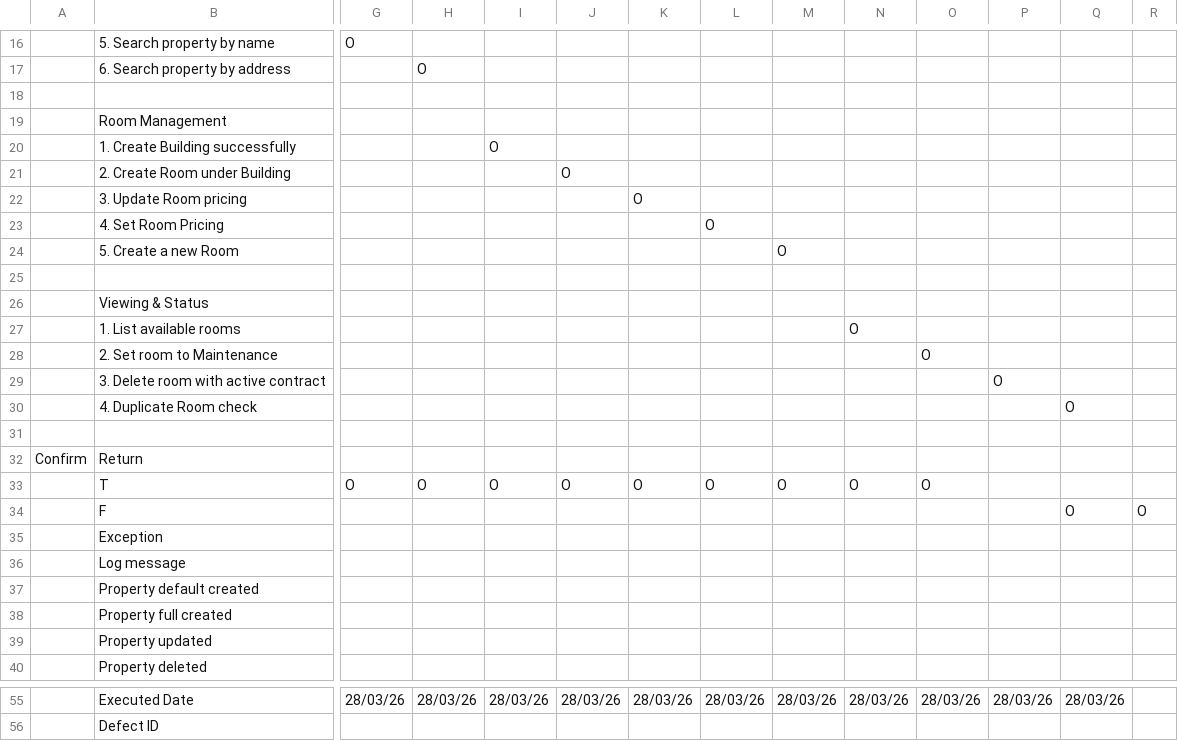
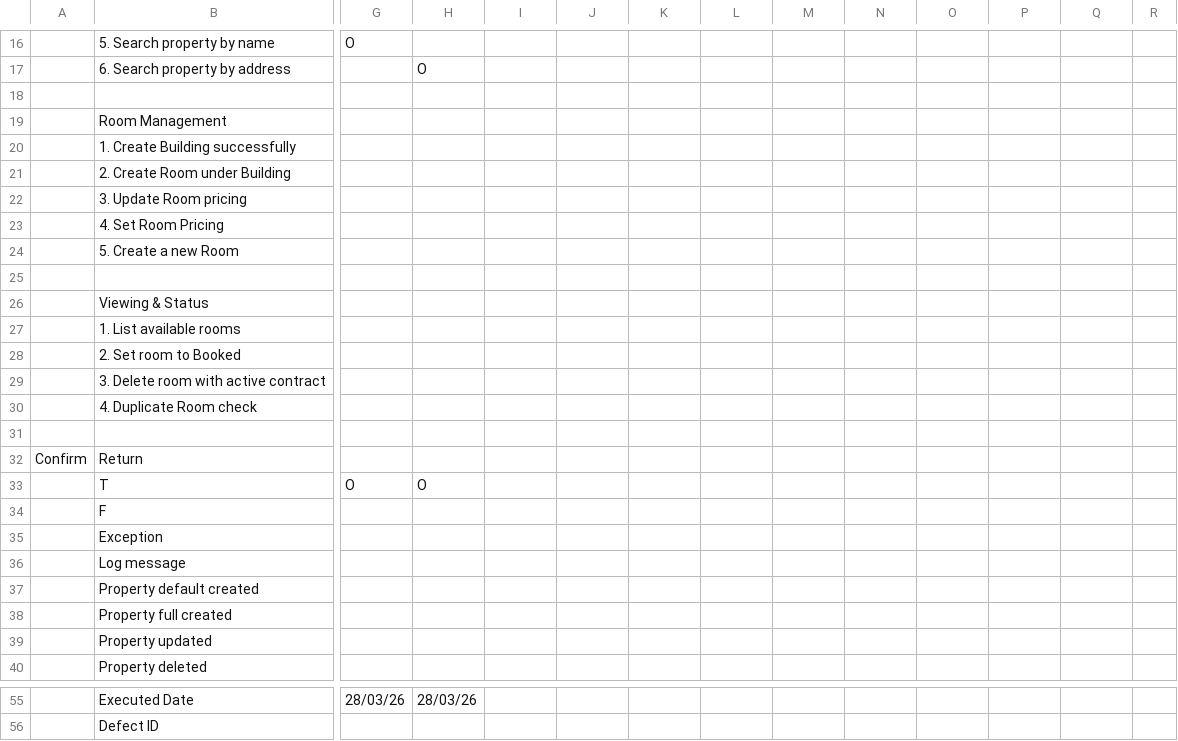
Before and after one commit to NotTisn/ElysStay, a CSV file: ElysStay_Detailed_Test_Matrices/02_Detailed_Property_Room.csv, drawn as a sheet; only a part is shown, gaps mark what is left out; removed rows and columns are numbered as before the commit, all else as after; rows hold the shown columns only; the diff covers the shown part only; the diff names each change by its address in the sheet, - before the commit and + after, or states it on an @@ line.

```diff
--- a/ElysStay_Detailed_Test_Matrices/02_Detailed_Property_Room.csv
+++ b/ElysStay_Detailed_Test_Matrices/02_Detailed_Property_Room.csv
-I20: O
+I20: (empty)
-J21: O
+J21: (empty)
-K22: O
+K22: (empty)
-L23: O
+L23: (empty)
-M24: O
+M24: (empty)
-N27: O
+N27: (empty)
-row 28:  | 2. Set room to Maintenance |  |  |  |  |  |  |  |  | O
+row 28:  | 2. Set room to Booked
-P29: O
+P29: (empty)
-Q30: O
+Q30: (empty)
-I33: O
+I33: (empty)
-J33: O
+J33: (empty)
-K33: O
+K33: (empty)
-L33: O
+L33: (empty)
-M33: O
+M33: (empty)
-N33: O
+N33: (empty)
-O33: O
+O33: (empty)
-Q34: O
+Q34: (empty)
-R34: O
+R34: (empty)
-I55: 28/03/26
+I55: (empty)
-J55: 28/03/26
+J55: (empty)
-K55: 28/03/26
+K55: (empty)
-L55: 28/03/26
+L55: (empty)
-M55: 28/03/26
+M55: (empty)
-N55: 28/03/26
+N55: (empty)
-O55: 28/03/26
+O55: (empty)
-P55: 28/03/26
+P55: (empty)
-Q55: 28/03/26
+Q55: (empty)
```
Also changed, not shown: 1 added row, 1 removed row and 35 edited cells elsewhere in this file, ElysStay_Detailed_Test_Matrices/04_Detailed_Contract.csv, ElysStay_Detailed_Test_Matrices/06_Detailed_Invoice_Billing.csv, 55 other files.
